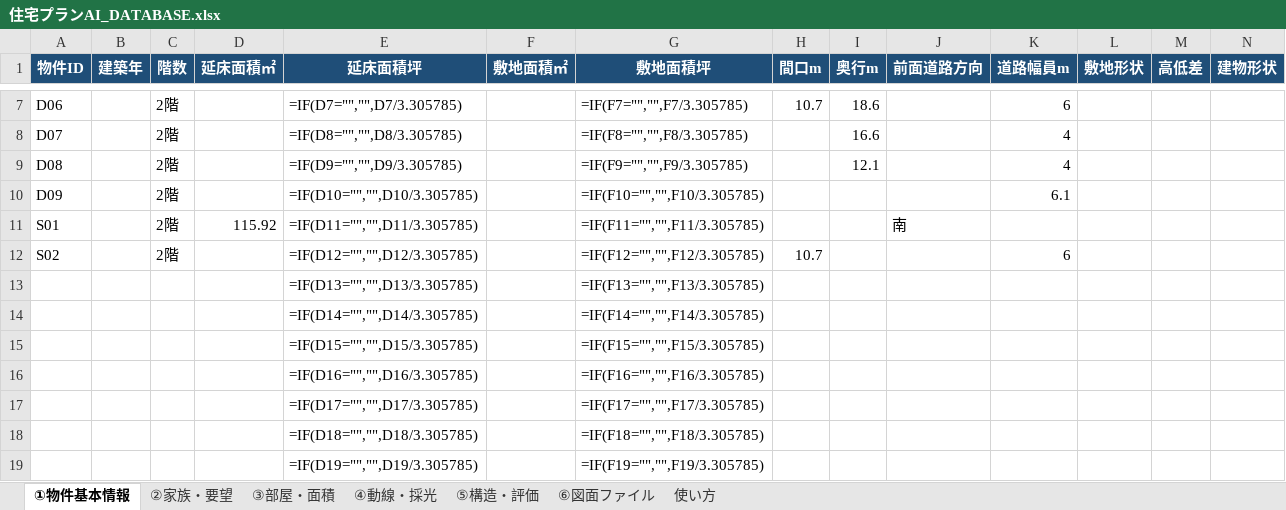
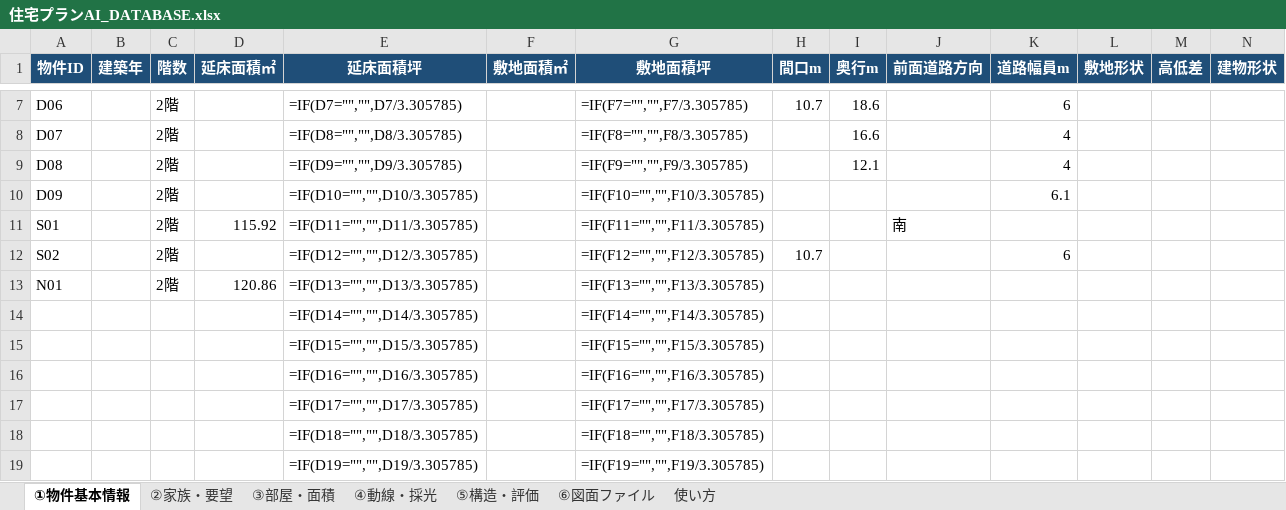
Before and after one commit to apexdesign99-crypto/test, an Excel workbook: design-data/住宅プランAI_DATABASE.xlsx, sheet ①物件基本情報, drawn as a sheet; only a part is shown, gaps mark what is left out; values as stored, in another font and other column widths than the file's, no borders; formulas without a stored value are shown as written; removed rows and columns are numbered as before the commit, all else as after; rows hold the shown columns only; the diff names each change by its address in the sheet, - before the commit and + after, or states it on an @@ line.

```diff
--- a/design-data/住宅プランAI_DATABASE.xlsx (sheet ①物件基本情報)
+++ b/design-data/住宅プランAI_DATABASE.xlsx (sheet ①物件基本情報)
-row 13:  |  |  |  | =IF(D13="","",D13/3.305785) |  | =IF(F13="","",F13/3.305785)
+row 13: N01 |  | 2階 | 120.86 | =IF(D13="","",D13/3.305785) |  | =IF(F13="","",F13/3.305785)
```
Also changed, not shown: sheet ③部屋・面積, sheet ⑤構造・評価.
